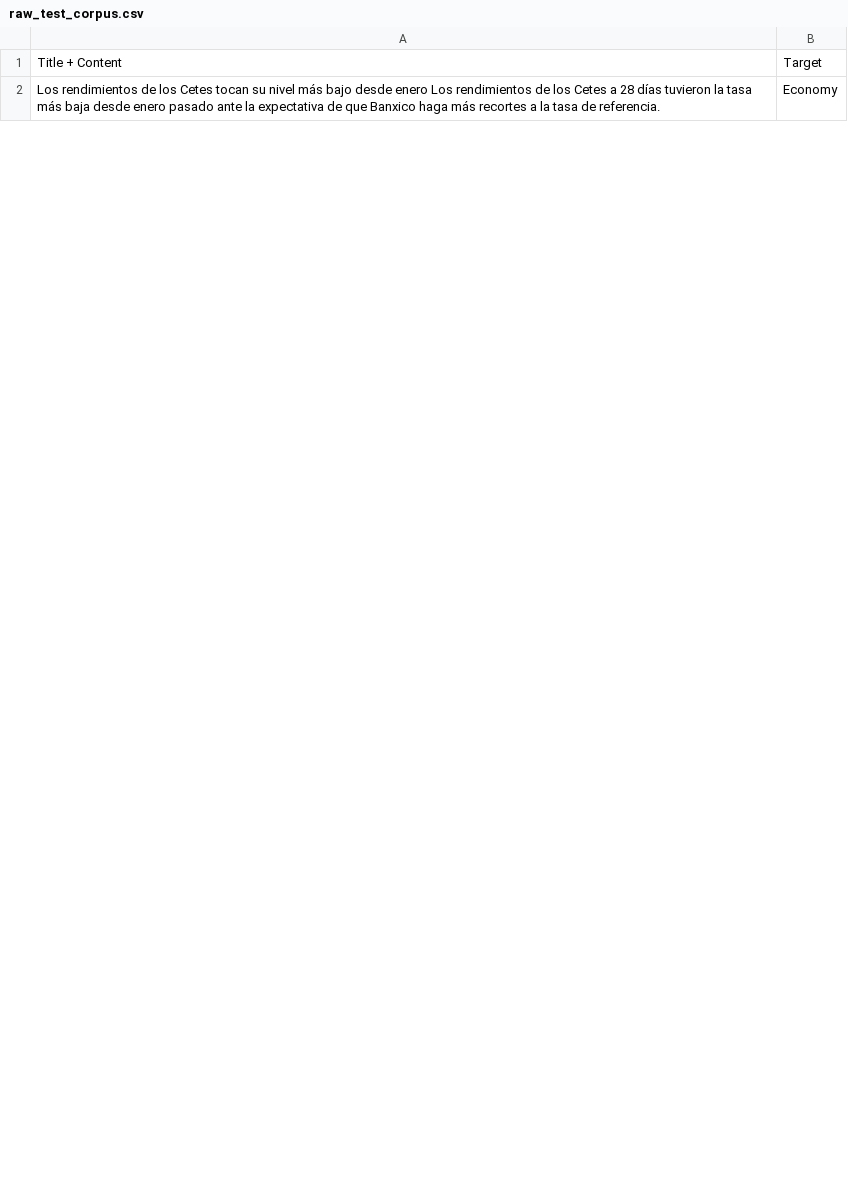
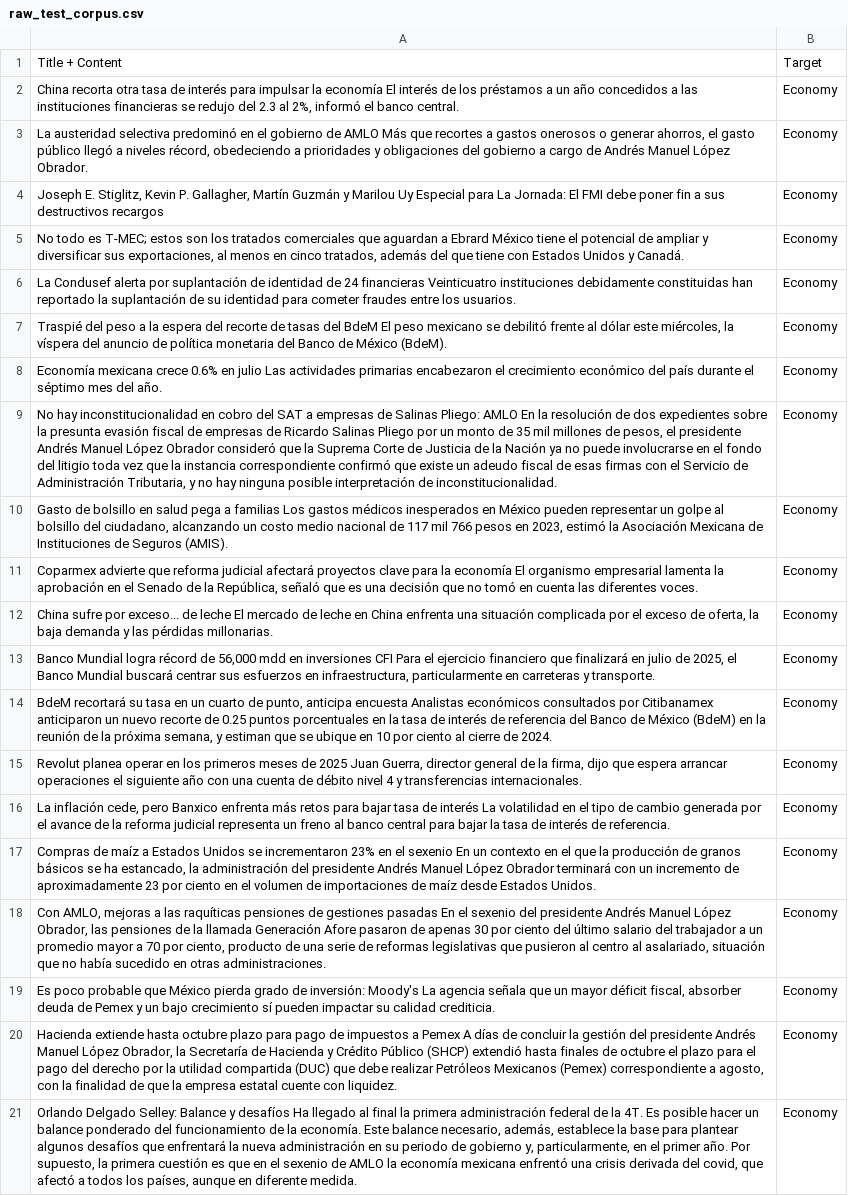
Before and after one commit to AdairGarcia/MLMethods, a CSV file: corpus/raw_test_corpus.csv, drawn as a sheet; only a part is shown; addresses are those after the commit; the diff covers the shown part only; the diff names each change by its address in the sheet, - before the commit and + after, or states it on an @@ line.

```diff
--- a/corpus/raw_test_corpus.csv
+++ b/corpus/raw_test_corpus.csv
+row 2: China recorta otra tasa de interés para impulsar la economía El interés de los préstamos a un año concedidos a las instituciones financieras se redujo del 2.3 al 2%, informó el banco central. | Economy
-A3: Los rendimientos de los Cetes tocan su nivel más bajo desde enero Los rendimientos de los Cetes a 28 días tuvieron la tasa más baja desde enero pasado ante la expectativa de que Banxico haga más recortes a la tasa de referencia.
+A3: La austeridad selectiva predominó en el gobierno de AMLO Más que recortes a gastos onerosos o generar ahorros, el gasto público llegó a niveles récord, obedeciendo a prioridades y obligaciones del gobierno a cargo de Andrés Manuel López Obrador.
+row 4: Joseph E. Stiglitz, Kevin P. Gallagher, Martín Guzmán y Marilou Uy Especial para La Jornada: El FMI debe poner fin a sus destructivos recargos | Economy
+row 5: No todo es T-MEC; estos son los tratados comerciales que aguardan a Ebrard México tiene el potencial de ampliar y diversificar sus exportaciones, al menos en cinco tratados, además del que tiene con Estados Unidos y Canadá. | Economy
+row 6: La Condusef alerta por suplantación de identidad de 24 financieras Veinticuatro instituciones debidamente constituidas han reportado la suplantación de su identidad para cometer fraudes entre los usuarios. | Economy
+row 7: Traspié del peso a la espera del recorte de tasas del BdeM El peso mexicano se debilitó frente al dólar este miércoles, la víspera del anuncio de política monetaria del Banco de México (BdeM). | Economy
+row 8: Economía mexicana crece 0.6% en julio Las actividades primarias encabezaron el crecimiento económico del país durante el séptimo mes del año. | Economy
+row 9: No hay inconstitucionalidad en cobro del SAT a empresas de Salinas Pliego: AMLO En la resolución de dos expedientes sobre la presunta evasión fiscal de empresas de Ricardo Salinas Pliego por un monto de 35 mil millones de pesos, el presidente Andrés Manuel López Obrador consideró que la Suprema Corte de Justicia de la Nación ya no puede involucrarse en el fondo del litigio toda vez que la instancia correspondiente confirmó que existe un adeudo fiscal de esas firmas con el Servicio de Administración Tributaria, y no hay ninguna posible interpretación de inconstitucionalidad. | Economy
@@ row 23 moved to row 10: Gasto de bolsillo en salud pega a famili… @@
@@ row 25 moved to row 11: Coparmex advierte que reforma judicial a… @@
+row 12: China sufre por exceso... de leche El mercado de leche en China enfrenta una situación complicada por el exceso de oferta, la baja demanda y las pérdidas millonarias. | Economy
+row 13: Banco Mundial logra récord de 56,000 mdd en inversiones CFI Para el ejercicio financiero que finalizará en julio de 2025, el Banco Mundial buscará centrar sus esfuerzos en infraestructura, particularmente en carreteras y transporte. | Economy
+row 14: BdeM recortará su tasa en un cuarto de punto, anticipa encuesta Analistas económicos consultados por Citibanamex anticiparon un nuevo recorte de 0.25 puntos porcentuales en la tasa de interés de referencia del Banco de México (BdeM) en la reunión de la próxima semana, y estiman que se ubique en 10 por ciento al cierre de 2024. | Economy
+row 15: Revolut planea operar en los primeros meses de 2025 Juan Guerra, director general de la firma, dijo que espera arrancar operaciones el siguiente año con una cuenta de débito nivel 4 y transferencias internacionales. | Economy
+row 16: La inflación cede, pero Banxico enfrenta más retos para bajar tasa de interés La volatilidad en el tipo de cambio generada por el avance de la reforma judicial representa un freno al banco central para bajar la tasa de interés de referencia. | Economy
+row 17: Compras de maíz a Estados Unidos se incrementaron 23% en el sexenio En un contexto en el que la producción de granos básicos se ha estancado, la administración del presidente Andrés Manuel López Obrador terminará con un incremento de aproximadamente 23 por ciento en el volumen de importaciones de maíz desde Estados Unidos. | Economy
@@ row 27 moved to row 18: Con AMLO, mejoras a las raquíticas pensi… @@
+row 19: Es poco probable que México pierda grado de inversión: Moody's La agencia señala que un mayor déficit fiscal, absorber deuda de Pemex y un bajo crecimiento sí pueden impactar su calidad crediticia. | Economy
+row 20: Hacienda extiende hasta octubre plazo para pago de impuestos a Pemex A días de concluir la gestión del presidente Andrés Manuel López Obrador, la Secretaría de Hacienda y Crédito Público (SHCP) extendió hasta finales de octubre el plazo para el pago del derecho por la utilidad compartida (DUC) que debe realizar Petróleos Mexicanos (Pemex) correspondiente a agosto, con la finalidad de que la empresa estatal cuente con liquidez. | Economy
+row 21: Orlando Delgado Selley: Balance y desafíos Ha llegado al final la primera administración federal de la 4T. Es posible hacer un balance ponderado del funcionamiento de la economía. Este balance necesario, además, establece la base para plantear algunos desafíos que enfrentará la nueva administración en su periodo de gobierno y, particularmente, en el primer año. Por supuesto, la primera cuestión es que en el sexenio de AMLO la economía mexicana enfrentó una crisis derivada del covid, que afectó a todos los países, aunque en diferente medida. | Economy
```
Also changed, not shown: 21 added rows, 37 removed rows and 25 edited cells elsewhere in this file, corpus/lemmatized_test_corpus.csv, corpus/lemmatized_train_corpus.csv, 14 other files.
